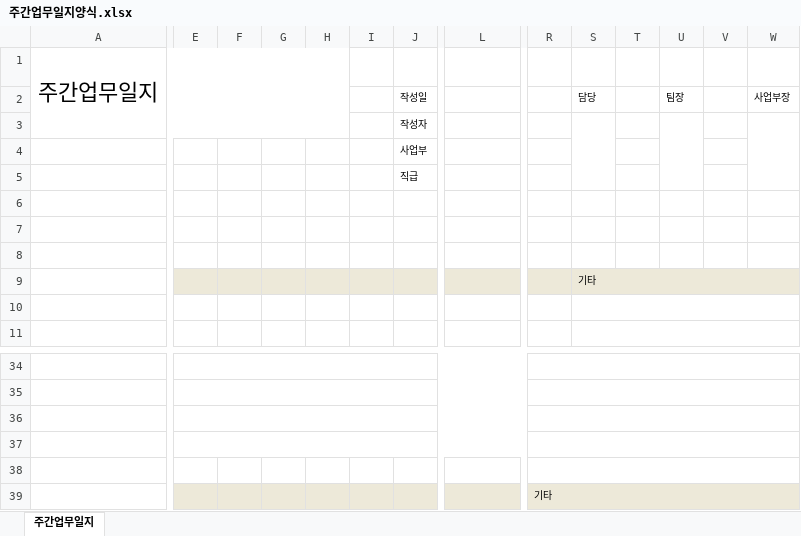
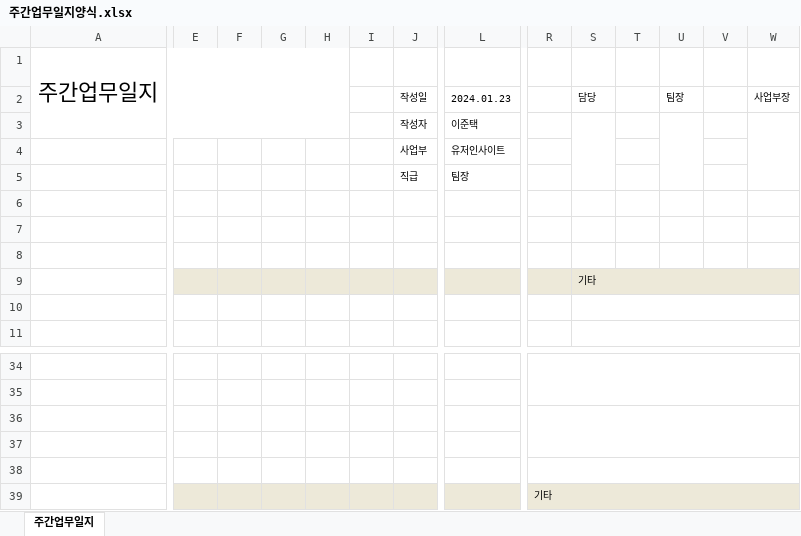
Before and after one commit to stacktack2/second_team_project, an Excel workbook: 02.주간보고서 제출(매주 월요일)/주간업무일지양식.xlsx, sheet 주간업무일지, drawn as a sheet; only a part is shown, gaps mark what is left out; values as stored, in another font and other column widths than the file's, no borders; removed rows and columns are numbered as before the commit, all else as after; rows hold the shown columns only; the diff covers the shown part only; the diff names each change by its address in the sheet, - before the commit and + after, or states it on an @@ line.

Commit message:
프로젝트 설계서, 회의록, 주간업무일지양식 수정

```diff
--- a/02.주간보고서 제출(매주 월요일)/주간업무일지양식.xlsx (sheet 주간업무일지)
+++ b/02.주간보고서 제출(매주 월요일)/주간업무일지양식.xlsx (sheet 주간업무일지)
-L2: (empty)
+L2: 2024.01.23
-L3: (empty)
+L3: 이준택
-row 4:  |  |  |  |  |  | 사업부
-row 5:  |  |  |  |  |  | 직급
+row 4:  |  |  |  |  |  | 사업부 | 유저인사이트
+row 5:  |  |  |  |  |  | 직급 | 팀장
-E34:Q34 merged
-R34:W34 merged
+R34:W35 merged
-E35:Q35 merged
-R35:W35 merged
-E36:Q36 merged
-R36:W36 merged
+R36:W37 merged
-E37:Q37 merged
-R37:W37 merged
```
Also changed, not shown: 8 added rows, 8 removed rows, 1 edited cell and merged cells elsewhere in this sheet, 3 other files.
